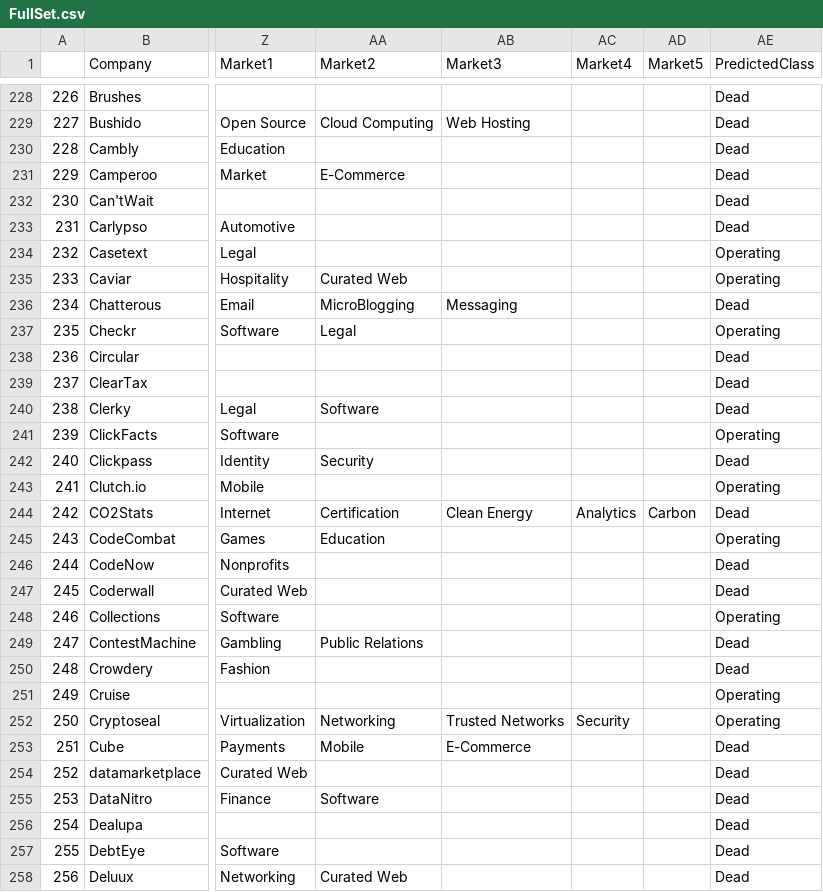
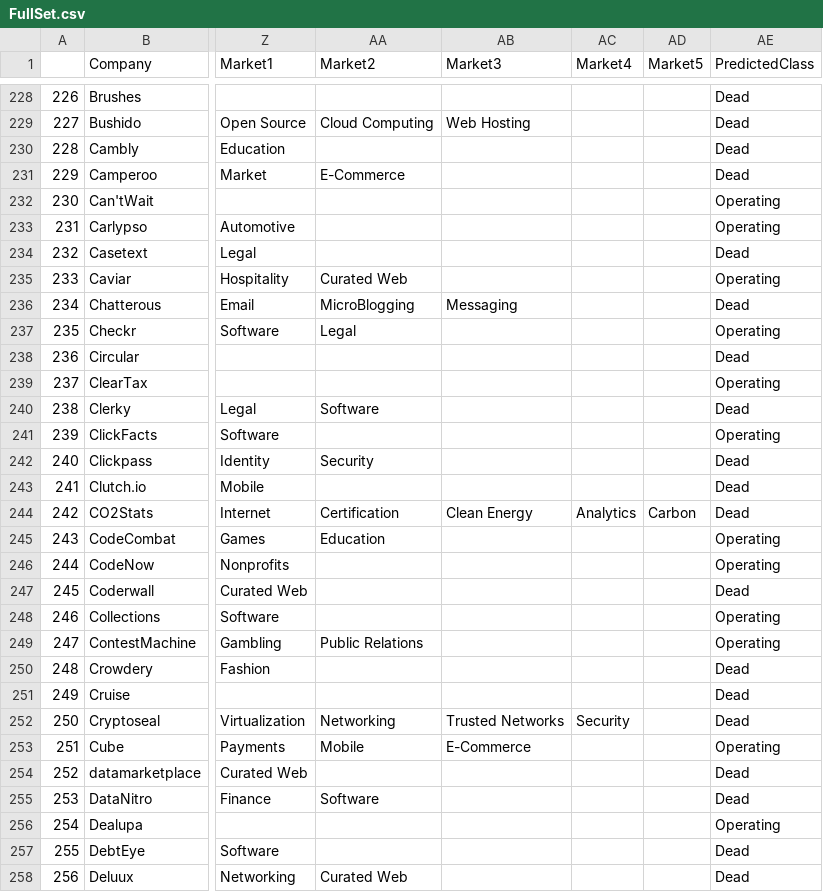
Before and after one commit to ajitpasayat/YC-HN-Startup-Success, a CSV file: FullSet.csv, drawn as a sheet; only a part is shown, gaps mark what is left out; the diff covers the shown part only; the diff names each change by its address in the sheet, - before the commit and + after, or states it on an @@ line.

```diff
--- a/FullSet.csv
+++ b/FullSet.csv
-AE232:AE233 (PredictedClass): Dead
+AE232:AE233 (PredictedClass): Operating
-AE234 (PredictedClass): Operating
+AE234 (PredictedClass): Dead
-AE239 (PredictedClass): Dead
+AE239 (PredictedClass): Operating
-AE243 (PredictedClass): Operating
+AE243 (PredictedClass): Dead
-AE246 (PredictedClass): Dead
+AE246 (PredictedClass): Operating
-AE249 (PredictedClass): Dead
+AE249 (PredictedClass): Operating
-AE251:AE252 (PredictedClass): Operating
+AE251:AE252 (PredictedClass): Dead
-AE253 (PredictedClass): Dead
+AE253 (PredictedClass): Operating
-AE256 (PredictedClass): Dead
+AE256 (PredictedClass): Operating
```
Also changed, not shown: 108 edited cells elsewhere in this file, 5 other files.
